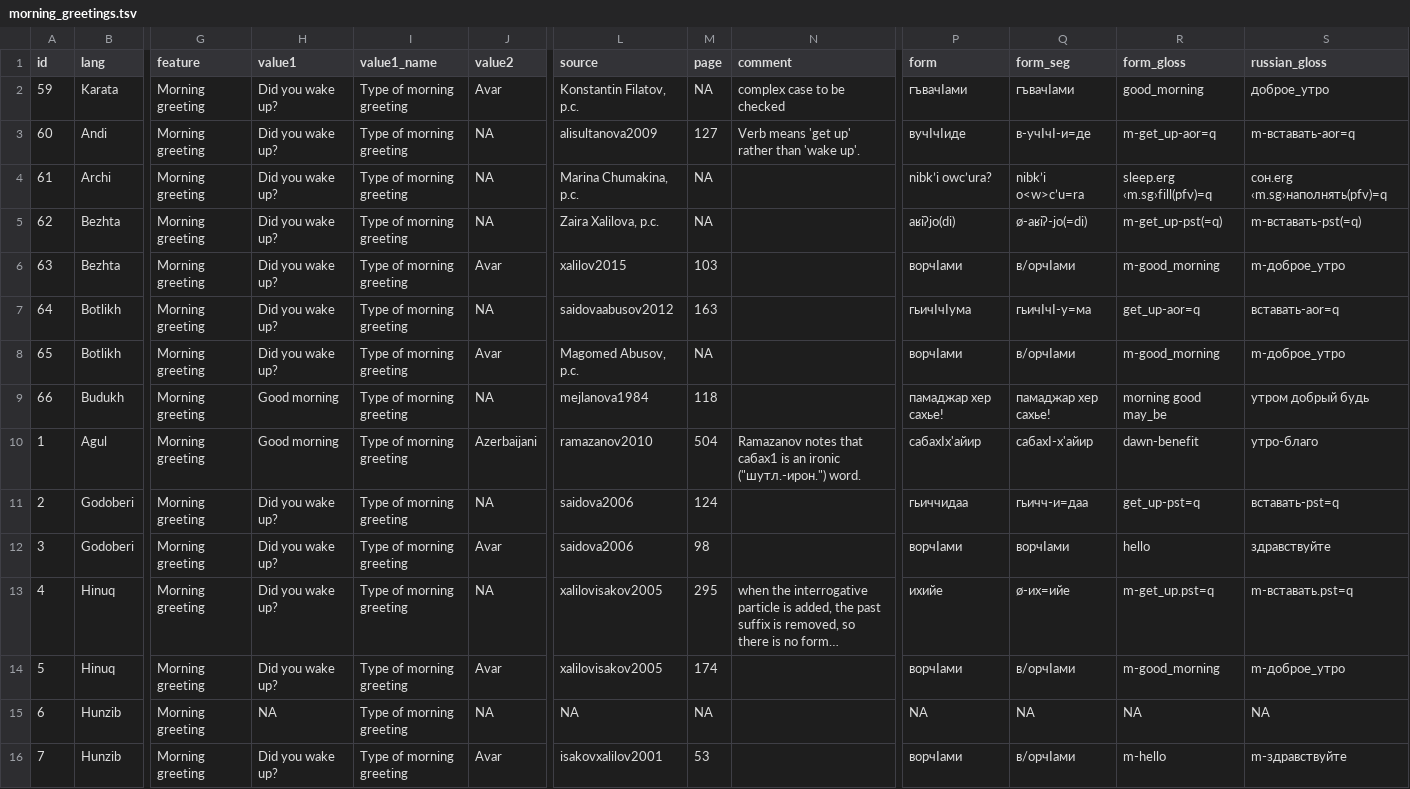
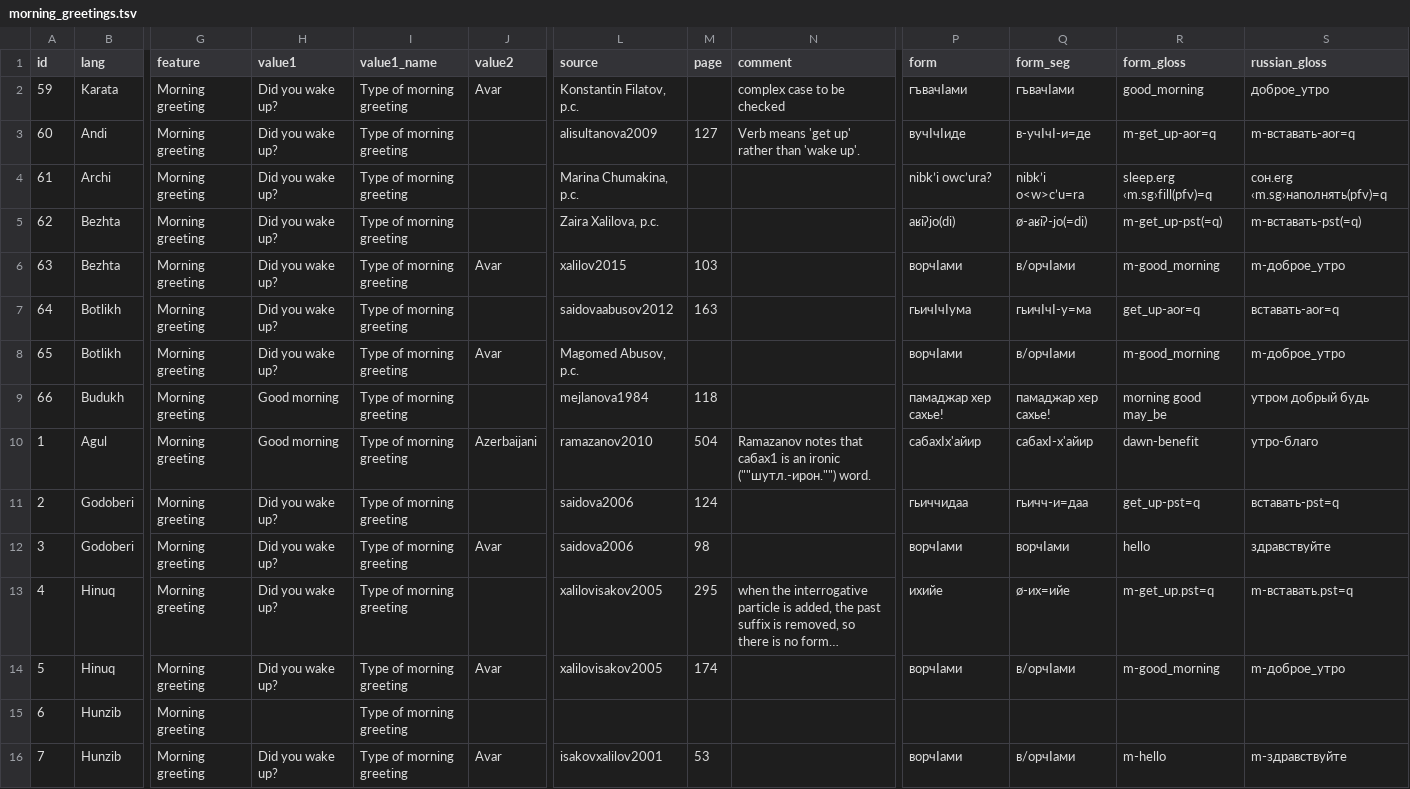
Before and after one commit to LingConLab/TALD, a TSV file: data/orig_table/morning_greetings.tsv, drawn as a sheet; only a part is shown, gaps mark what is left out; long unchanged cells end in …; the diff covers the shown part only; the diff names each change by its address in the sheet, - before the commit and + after, or states it on an @@ line.

```diff
--- a/data/orig_table/morning_greetings.tsv
+++ b/data/orig_table/morning_greetings.tsv
-M2 (page): NA
+M2 (page): (empty)
-J3:J5 (value2): NA
+J3:J5 (value2): (empty)
-M4:M5 (page): NA
+M4:M5 (page): (empty)
-J7 (value2): NA
+J7 (value2): (empty)
-M8 (page): NA
+M8 (page): (empty)
-J9 (value2): NA
+J9 (value2): (empty)
-N10 (comment): …an ironic ("шутл.-ирон.") word.
+N10 (comment): …an ironic (""шутл.-ирон."") word.
-J11 (value2): NA
+J11 (value2): (empty)
-J13 (value2): NA
+J13 (value2): (empty)
-H15 (value1): NA
+H15 (value1): (empty)
-J15 (value2): NA
+J15 (value2): (empty)
-L15 (source): NA
+L15 (source): (empty)
-M15 (page): NA
+M15 (page): (empty)
-P15 (form): NA
+P15 (form): (empty)
-Q15 (form_seg): NA
+Q15 (form_seg): (empty)
-R15 (form_gloss): NA
+R15 (form_gloss): (empty)
-S15 (russian_gloss): NA
+S15 (russian_gloss): (empty)
```
Also changed, not shown: 71 edited cells elsewhere in this file, data/orig_table/caritive_adv.tsv, data/orig_table/days_after_today.tsv, 55 other files.
